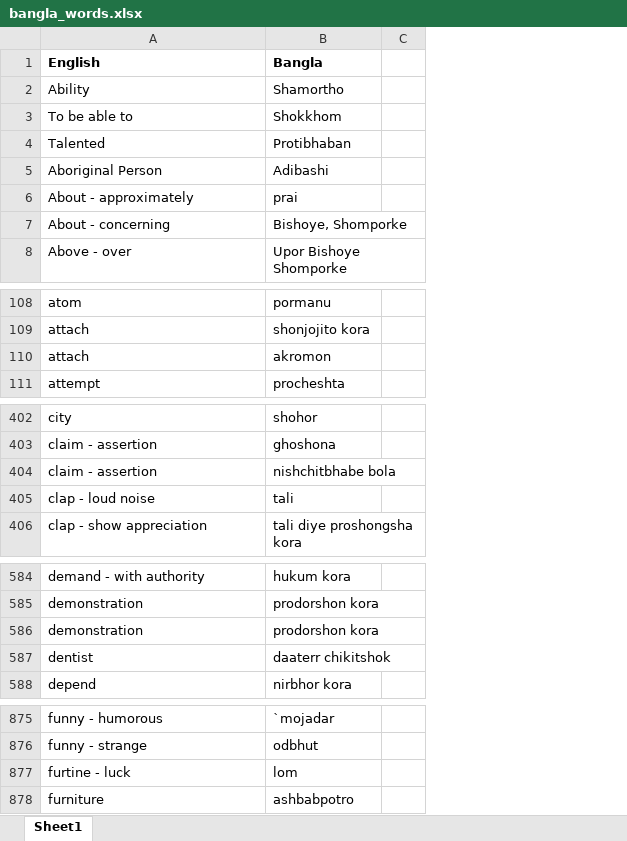
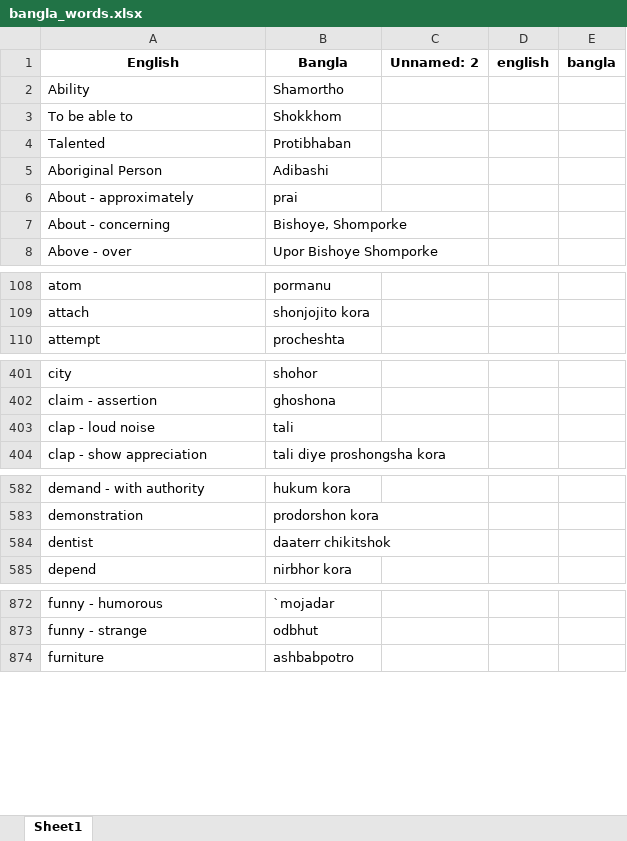
Before and after one commit to NaatiTrainer/naati_trainer, an Excel workbook: Database/bangla_words.xlsx, sheet Sheet1, drawn as a sheet; only a part is shown, gaps mark what is left out; values as stored, in another font and other column widths than the file's, no borders; removed rows and columns are numbered as before the commit, all else as after; the diff covers the shown part only; the diff names each change by its address in the sheet, - before the commit and + after, or states it on an @@ line.

```diff
--- a/Database/bangla_words.xlsx (sheet Sheet1)
+++ b/Database/bangla_words.xlsx (sheet Sheet1)
-column C, empty
+column C (Unnamed: 2), empty
+column D (english), empty
+column E (bangla), empty
-A1:B1 alignment: left
+A1:B1 alignment: center
-row 110: attach | akromon
-row 404: claim - assertion | nishchitbhabe bola
-row 586: demonstration | prodorshon kora
-row 877: furtine - luck | lom
```
Also changed, not shown: 1 added row elsewhere in this sheet, Database/addWords.xlsx.
